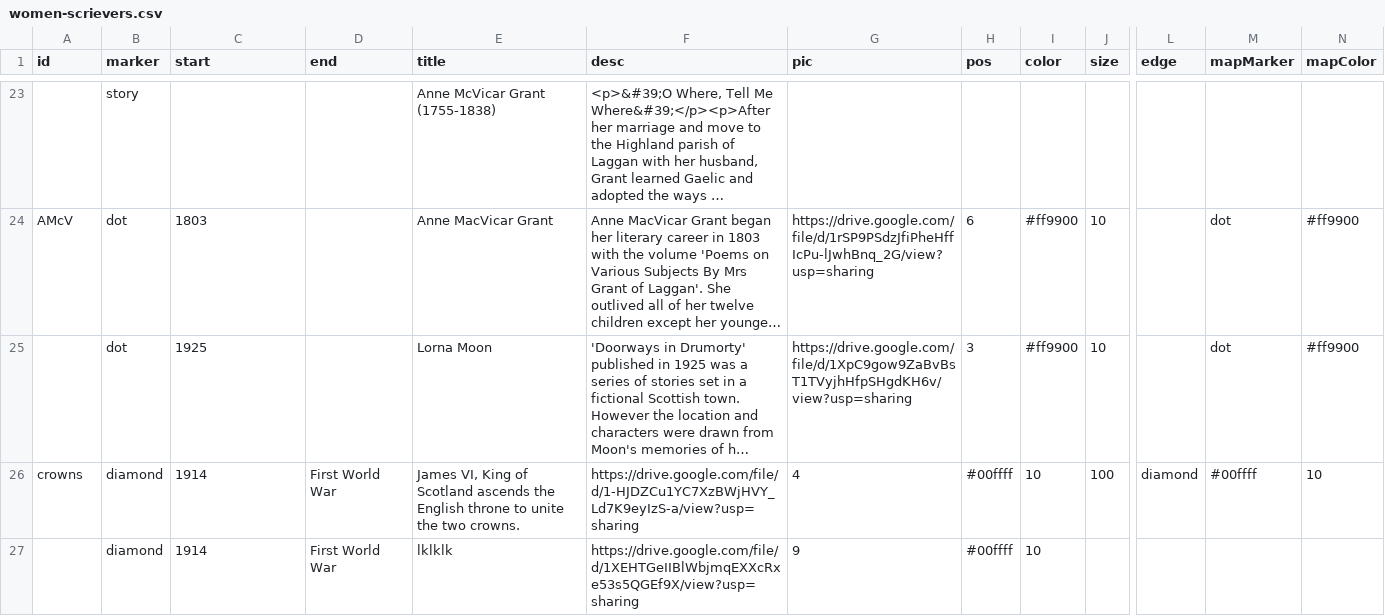
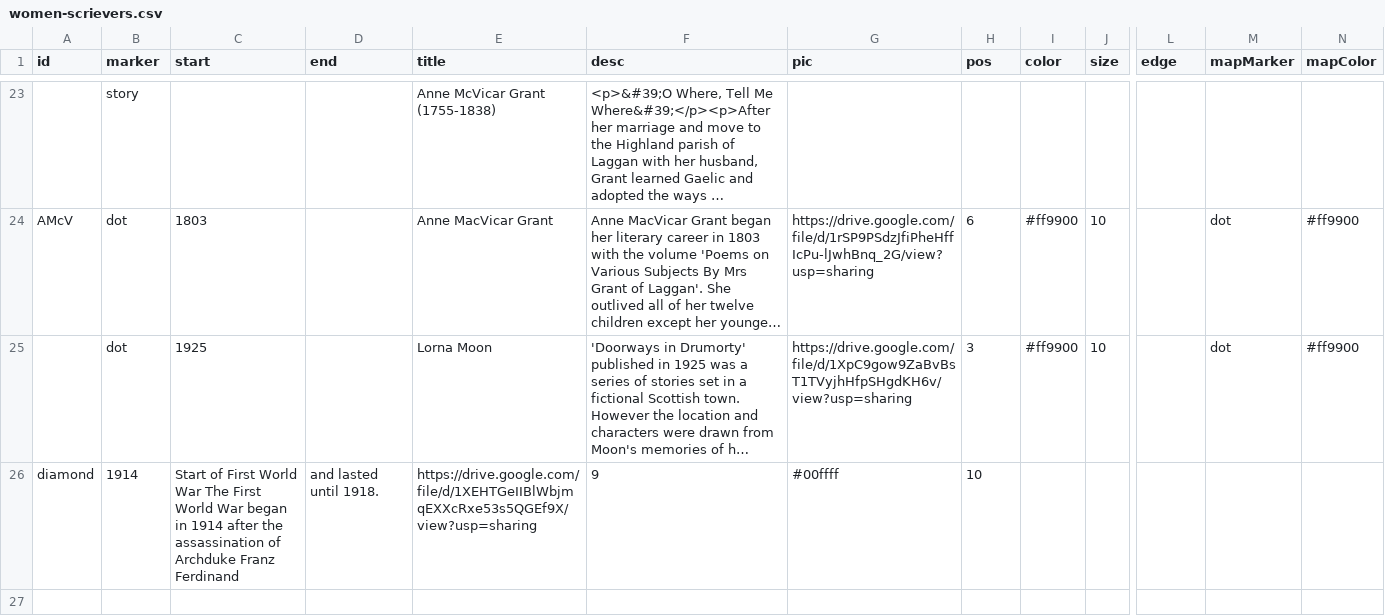
Before and after one commit to AHEastLothian/womenscrievers, a CSV file: women-scrievers.csv, drawn as a sheet; only a part is shown, gaps mark what is left out; long unchanged cells end in …; removed rows and columns are numbered as before the commit, all else as after; rows hold the shown columns only; the diff names each change by its address in the sheet, - before the commit and + after, or states it on an @@ line.

Commit message:
Update women-scrievers.csv

```diff
--- a/women-scrievers.csv
+++ b/women-scrievers.csv
-row 26: crowns | diamond | 1914 | First World War | James VI, King of Scotland ascends the English throne to unite the two crowns. | https://drive.google.com/file/d/1-HJDZCu1YC7XzBWjHVY_Ld7K9eyIzS-a/view?usp=sharing | 4 | #00ffff | 10 | 100 | diamond | #00ffff | 10
-row 27:  | diamond | 1914 | First World War | lklklk | https://drive.google.com/file/d/1XEHTGeIIBlWbjmqEXXcRxe53s5QGEf9X/view?usp=sharing | 9 | #00ffff | 10
+row 26: diamond | 1914 | Start of First World War The First World War began in 1914 after the assassination of Archduke Franz Ferdinand | and lasted until 1918. | https://drive.google.com/file/d/1XEHTGeIIBlWbjmqEXXcRxe53s5QGEf9X/view?usp=sharing | 9 | #00ffff | 10
```
